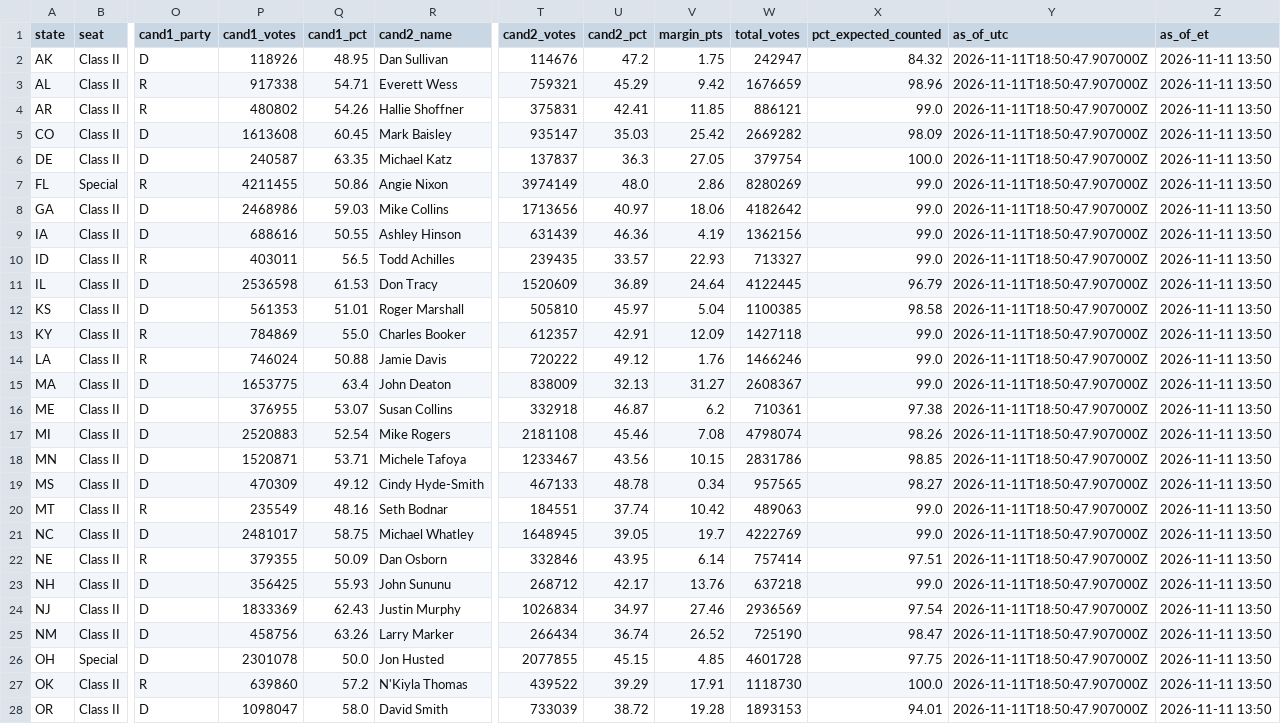
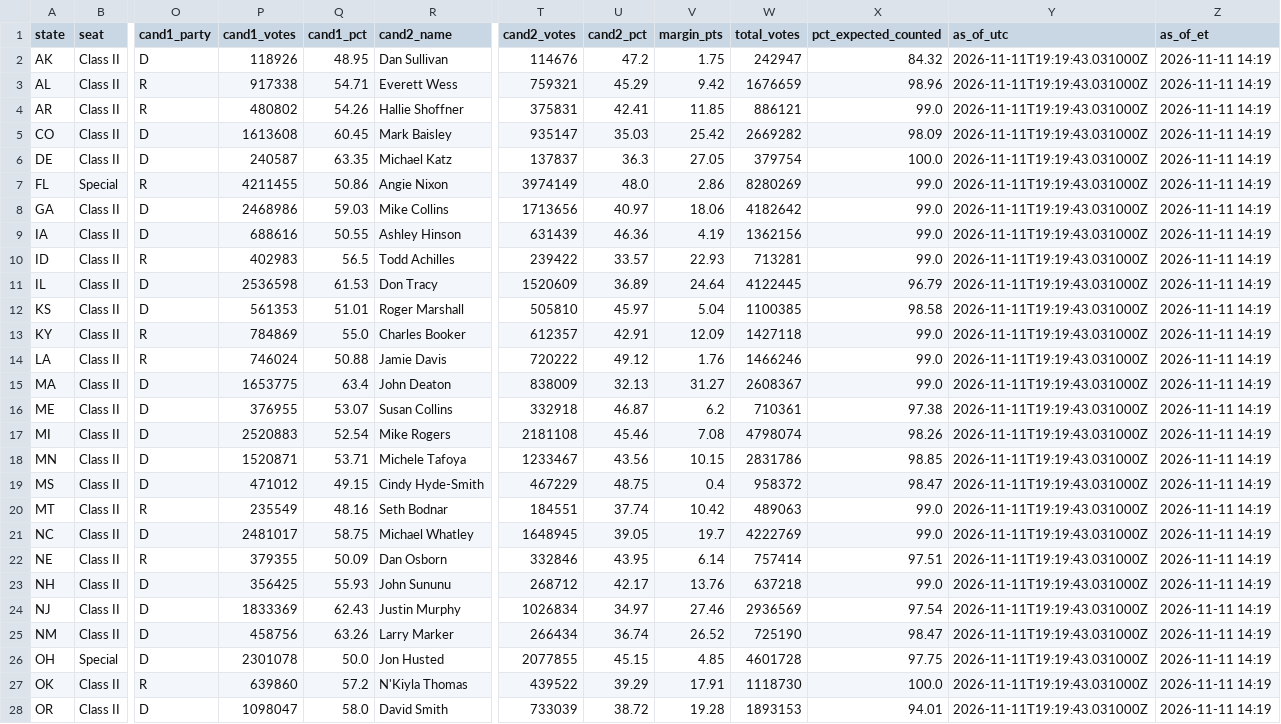
Before and after one commit to jcervas/maps, a CSV file: redrawn-districts-2026/data/senate_results_2026.csv, drawn as a sheet; only a part is shown, gaps mark what is left out; the diff covers the shown part only; the diff names each change by its address in the sheet, - before the commit and + after, or states it on an @@ line.

```diff
--- a/redrawn-districts-2026/data/senate_results_2026.csv
+++ b/redrawn-districts-2026/data/senate_results_2026.csv
-Y2:Y28 (as_of_utc): 2026-11-11T18:50:47.907000Z
+Y2:Y28 (as_of_utc): 2026-11-11T19:19:43.031000Z
-Z2:Z28 (as_of_et): 2026-11-11 13:50
+Z2:Z28 (as_of_et): 2026-11-11 14:19
-P10 (cand1_votes): 403011
+P10 (cand1_votes): 402983
-T10 (cand2_votes): 239435
+T10 (cand2_votes): 239422
-W10 (total_votes): 713327
+W10 (total_votes): 713281
-P19 (cand1_votes): 470309
+P19 (cand1_votes): 471012
-Q19 (cand1_pct): 49.12
+Q19 (cand1_pct): 49.15
-T19 (cand2_votes): 467133
+T19 (cand2_votes): 467229
-U19 (cand2_pct): 48.78
+U19 (cand2_pct): 48.75
-V19 (margin_pts): 0.34
+V19 (margin_pts): 0.4
-W19 (total_votes): 957565
+W19 (total_votes): 958372
-X19 (pct_expected_counted): 98.27
+X19 (pct_expected_counted): 98.47
```
Also changed, not shown: 16 edited cells elsewhere in this file, redrawn-districts-2026/data/house_results_2026.csv, 2 other files.
